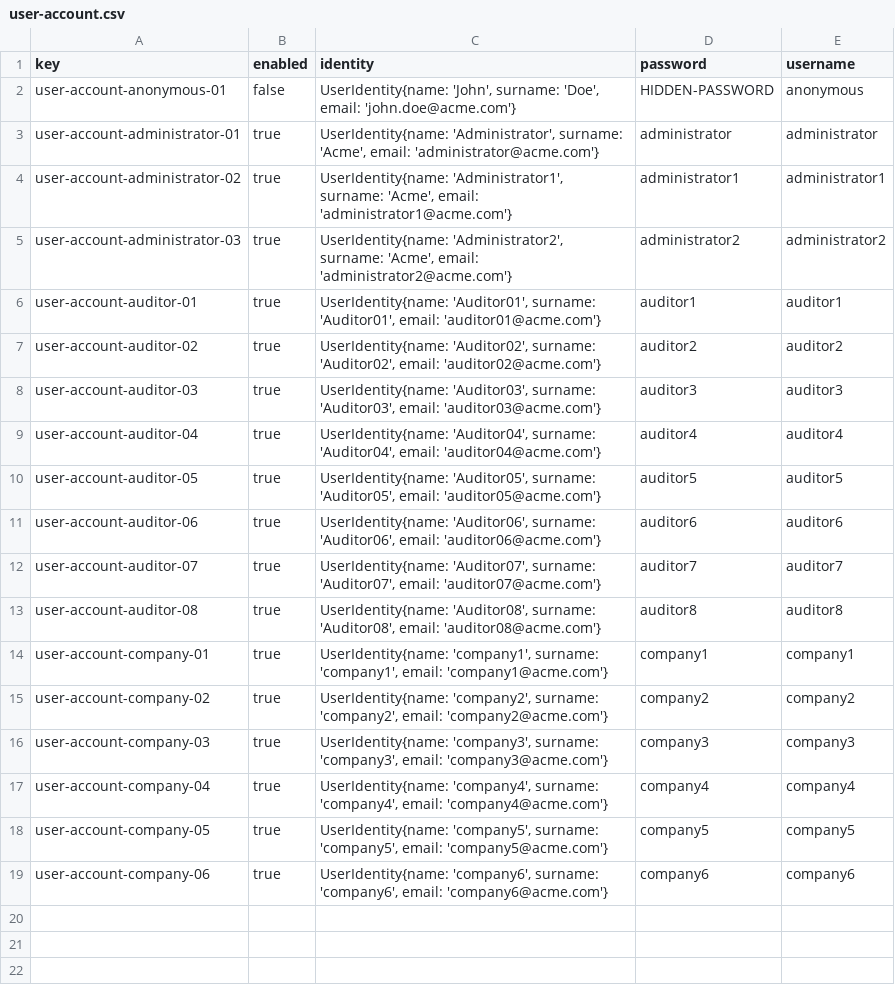
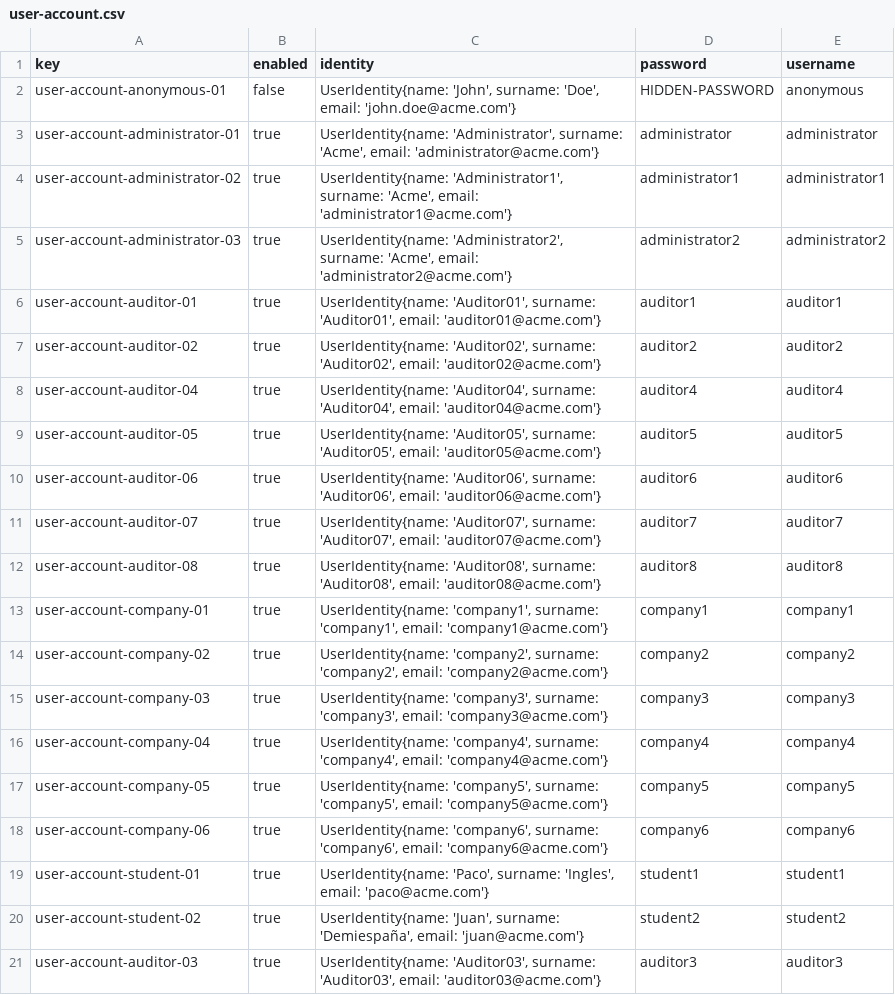
Before and after one commit to DP2-C1-02-07/Acme-L3, a CSV file: src/main/webapp/WEB-INF/resources/initial-data/user-account.csv, drawn as a sheet.

Commit message:
Feat: añadidos documentos y parte del sample-data + fix a ciertas entidades

```diff
--- a/src/main/webapp/WEB-INF/resources/initial-data/user-account.csv
+++ b/src/main/webapp/WEB-INF/resources/initial-data/user-account.csv
@@ -7,3 +7,2 @@ user-account-auditor-01,true,"UserIdentity{name: 'Auditor01', surname: 'Auditor0
 user-account-auditor-02,true,"UserIdentity{name: 'Auditor02', surname: 'Auditor02', email: 'auditor02@acme.com'}",auditor2,auditor2
-user-account-auditor-03,true,"UserIdentity{name: 'Auditor03', surname: 'Auditor03', email: 'auditor03@acme.com'}",auditor3,auditor3
 user-account-auditor-04,true,"UserIdentity{name: 'Auditor04', surname: 'Auditor04', email: 'auditor04@acme.com'}",auditor4,auditor4
@@ -19 +18,4 @@ user-account-company-05,true,"UserIdentity{name: 'company5', surname: 'company5'
 user-account-company-06,true,"UserIdentity{name: 'company6', surname: 'company6', email: 'company6@acme.com'}",company6,company6
+user-account-student-01,true,"UserIdentity{name: 'Paco', surname: 'Ingles', email: 'paco@acme.com'}",student1,student1
+user-account-student-02,true,"UserIdentity{name: 'Juan', surname: 'Demiespaña', email: 'juan@acme.com'}",student2,student2
+user-account-auditor-03,true,"UserIdentity{name: 'Auditor03', surname: 'Auditor03', email: 'auditor03@acme.com'}",auditor3,auditor3
```
Also changed, not shown: 8 other files.
